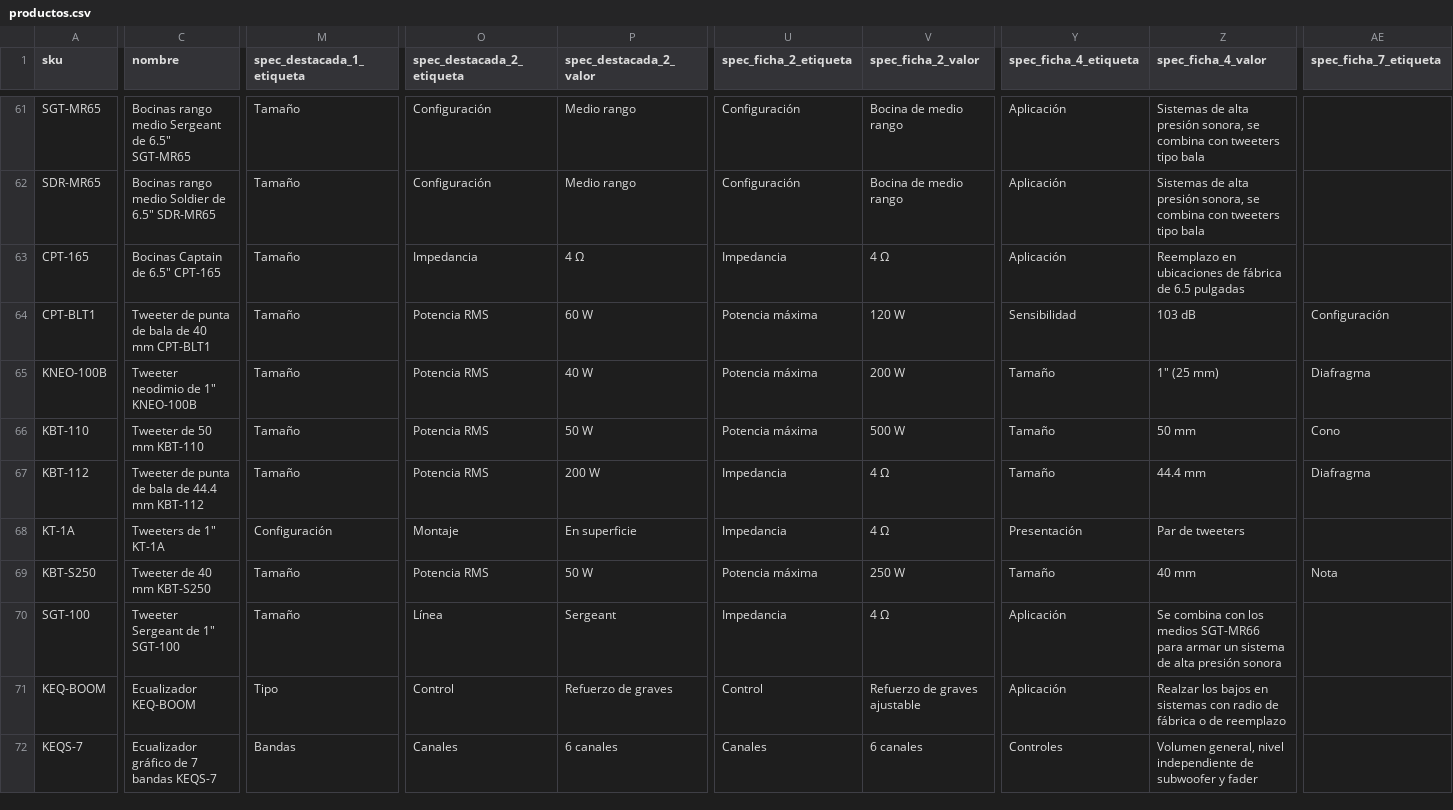
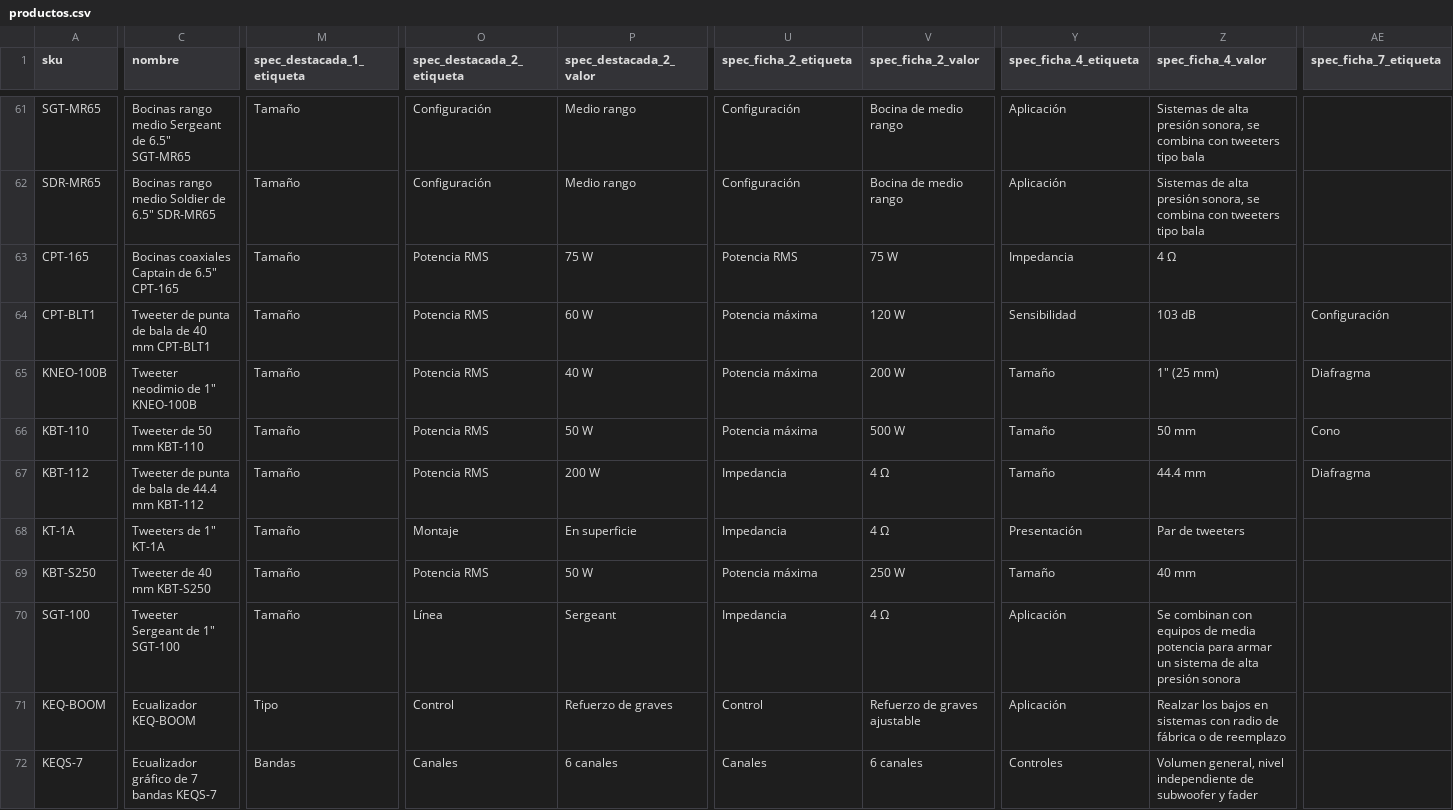
Before and after one commit to B4rr13nt0s/sonoro, a CSV file: data/source/productos.csv, drawn as a sheet; only a part is shown, gaps mark what is left out; the diff covers the shown part only; the diff names each change by its address in the sheet, - before the commit and + after, or states it on an @@ line.

```diff
--- a/data/source/productos.csv
+++ b/data/source/productos.csv
-C63 (nombre): Bocinas Captain de 6.5" CPT-165
+C63 (nombre): Bocinas coaxiales Captain de 6.5" CPT-165
-O63 (spec_destacada_2_etiqueta): Impedancia
+O63 (spec_destacada_2_etiqueta): Potencia RMS
-P63 (spec_destacada_2_valor): 4 Ω
+P63 (spec_destacada_2_valor): 75 W
-U63 (spec_ficha_2_etiqueta): Impedancia
+U63 (spec_ficha_2_etiqueta): Potencia RMS
-V63 (spec_ficha_2_valor): 4 Ω
+V63 (spec_ficha_2_valor): 75 W
-Y63 (spec_ficha_4_etiqueta): Aplicación
+Y63 (spec_ficha_4_etiqueta): Impedancia
-Z63 (spec_ficha_4_valor): Reemplazo en ubicaciones de fábrica de 6.5 pulgadas
+Z63 (spec_ficha_4_valor): 4 Ω
-M68 (spec_destacada_1_etiqueta): Configuración
+M68 (spec_destacada_1_etiqueta): Tamaño
-AE69 (spec_ficha_7_etiqueta): Nota
+AE69 (spec_ficha_7_etiqueta): (empty)
-Z70 (spec_ficha_4_valor): Se combina con los medios SGT-MR66 para armar…
+Z70 (spec_ficha_4_valor): Se combinan con equipos de media potencia para armar…
```
Also changed, not shown: 112 edited cells elsewhere in this file, 51 other files.
